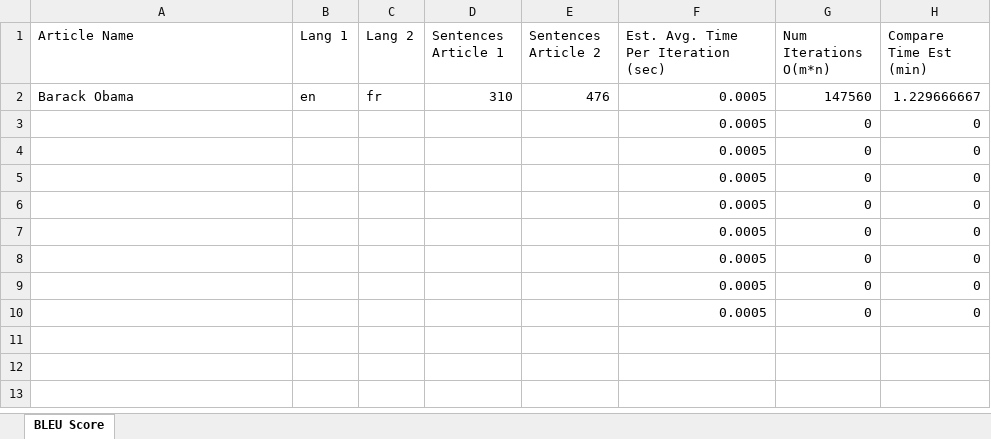
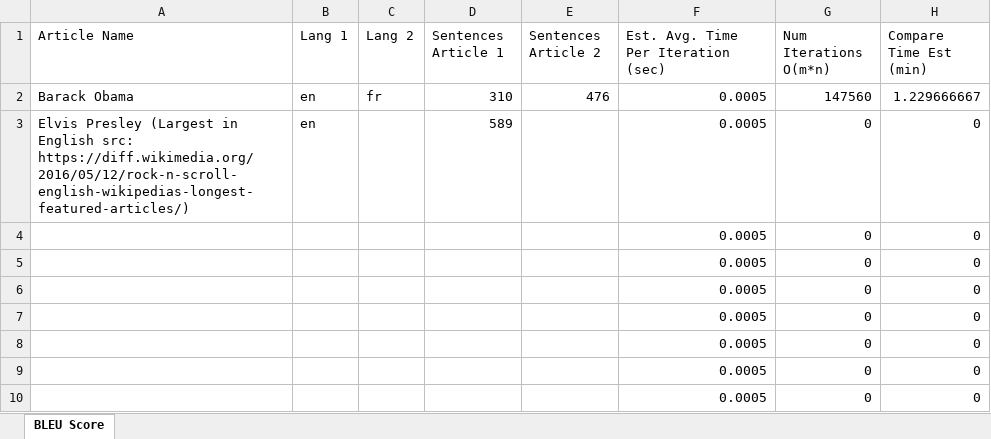
Before and after one commit to aidhayes/project-symmetry, an Excel workbook: Compare_Tests.xlsx, sheet BLEU Score, drawn as a sheet; only a part is shown; values as stored, in another font and other column widths than the file's, no borders; the diff names each change by its address in the sheet, - before the commit and + after, or states it on an @@ line.

Commit message:
Add Elvis test document (longest article in English apparently)

```diff
--- a/Compare_Tests.xlsx (sheet BLEU Score)
+++ b/Compare_Tests.xlsx (sheet BLEU Score)
-A3 (Article Name): (empty)
+A3 (Article Name): Elvis Presley (Largest in English src: https://diff.wikimedia.org/2016/05/12/rock-n-scroll-english-wikipedias-longest-featured-articles/)
-B3 (Lang 1): (empty)
+B3 (Lang 1): en
-D3 (Sentences Article 1): (empty)
+D3 (Sentences Article 1): 589
```
Also changed, not shown: 1 other file.
